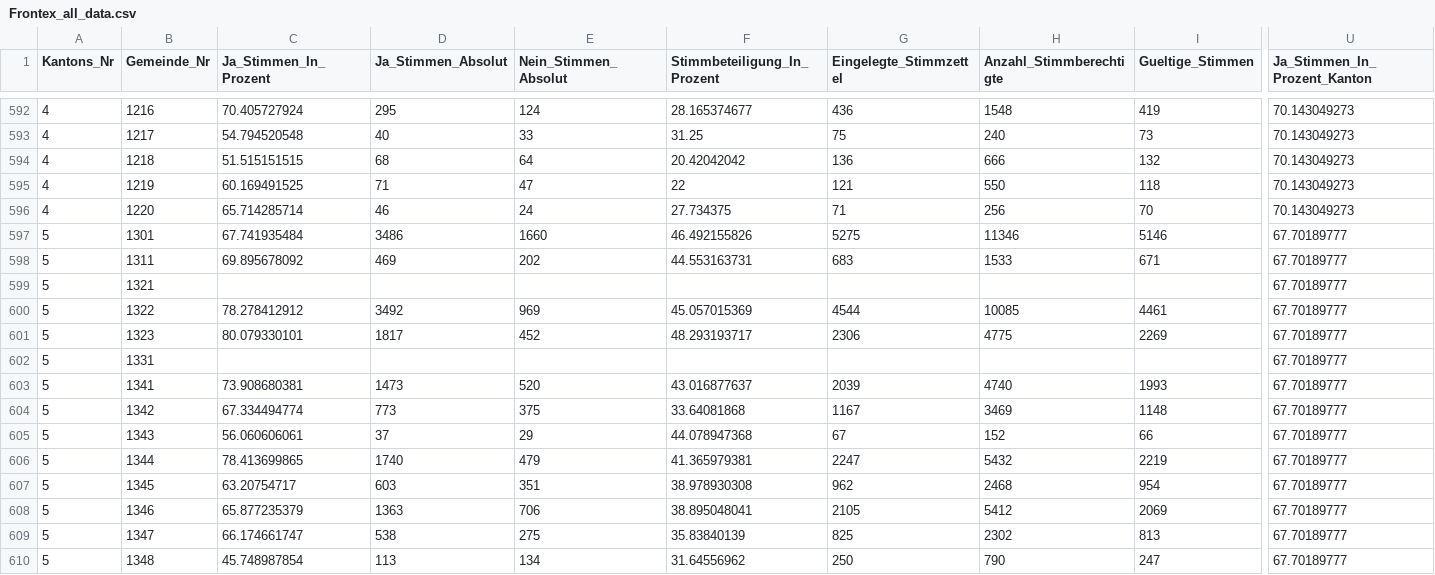
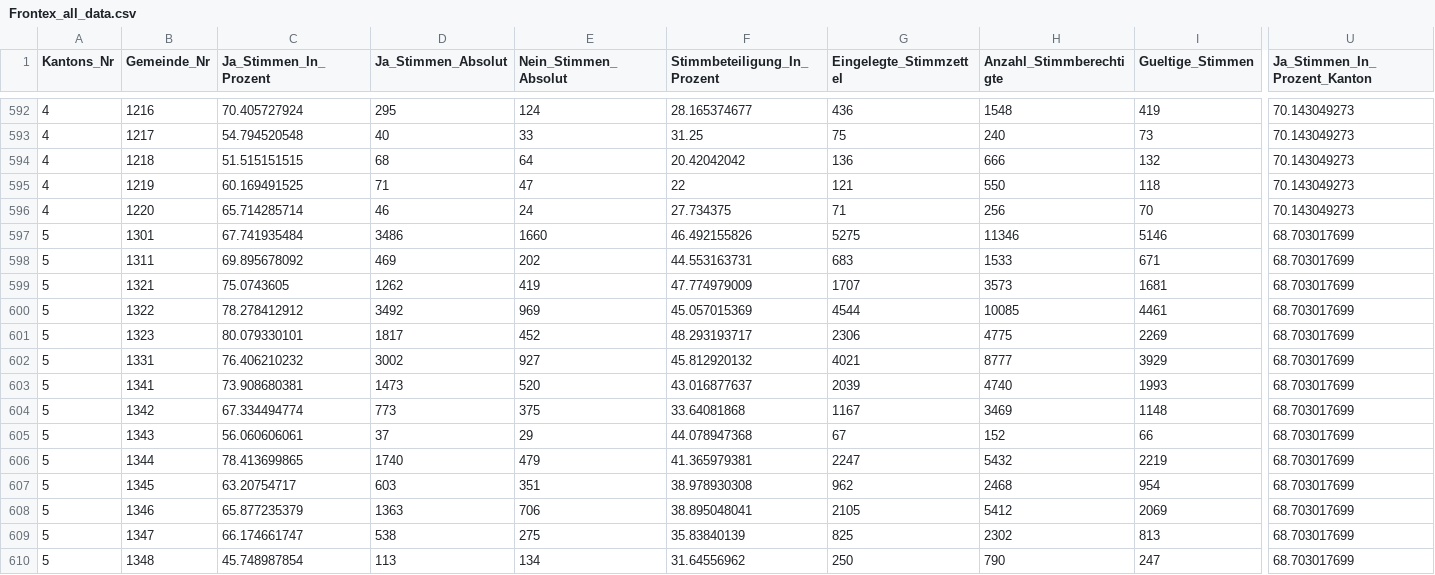
Before and after one commit to awp-finanznachrichten/lena_mai2022, a CSV file: Output/Frontex_all_data.csv, drawn as a sheet; only a part is shown, gaps mark what is left out; the diff covers the shown part only; the diff names each change by its address in the sheet, - before the commit and + after, or states it on an @@ line.

```diff
--- a/Output/Frontex_all_data.csv
+++ b/Output/Frontex_all_data.csv
-U597:U610 (Ja_Stimmen_In_Prozent_Kanton): 67.70189777
+U597:U610 (Ja_Stimmen_In_Prozent_Kanton): 68.703017699
-C599 (Ja_Stimmen_In_Prozent): (empty)
+C599 (Ja_Stimmen_In_Prozent): 75.0743605
-D599 (Ja_Stimmen_Absolut): (empty)
+D599 (Ja_Stimmen_Absolut): 1262
-E599 (Nein_Stimmen_Absolut): (empty)
+E599 (Nein_Stimmen_Absolut): 419
-F599 (Stimmbeteiligung_In_Prozent): (empty)
+F599 (Stimmbeteiligung_In_Prozent): 47.774979009
-G599 (Eingelegte_Stimmzettel): (empty)
+G599 (Eingelegte_Stimmzettel): 1707
-H599 (Anzahl_Stimmberechtigte): (empty)
+H599 (Anzahl_Stimmberechtigte): 3573
-I599 (Gueltige_Stimmen): (empty)
+I599 (Gueltige_Stimmen): 1681
-C602 (Ja_Stimmen_In_Prozent): (empty)
+C602 (Ja_Stimmen_In_Prozent): 76.406210232
-D602 (Ja_Stimmen_Absolut): (empty)
+D602 (Ja_Stimmen_Absolut): 3002
-E602 (Nein_Stimmen_Absolut): (empty)
+E602 (Nein_Stimmen_Absolut): 927
-F602 (Stimmbeteiligung_In_Prozent): (empty)
+F602 (Stimmbeteiligung_In_Prozent): 45.812920132
-G602 (Eingelegte_Stimmzettel): (empty)
+G602 (Eingelegte_Stimmzettel): 4021
-H602 (Anzahl_Stimmberechtigte): (empty)
+H602 (Anzahl_Stimmberechtigte): 8777
-I602 (Gueltige_Stimmen): (empty)
+I602 (Gueltige_Stimmen): 3929
```
Also changed, not shown: 26 edited cells elsewhere in this file, Output/Film_all_data.csv, Output/Film_dw_kantone.csv, 15 other files.
